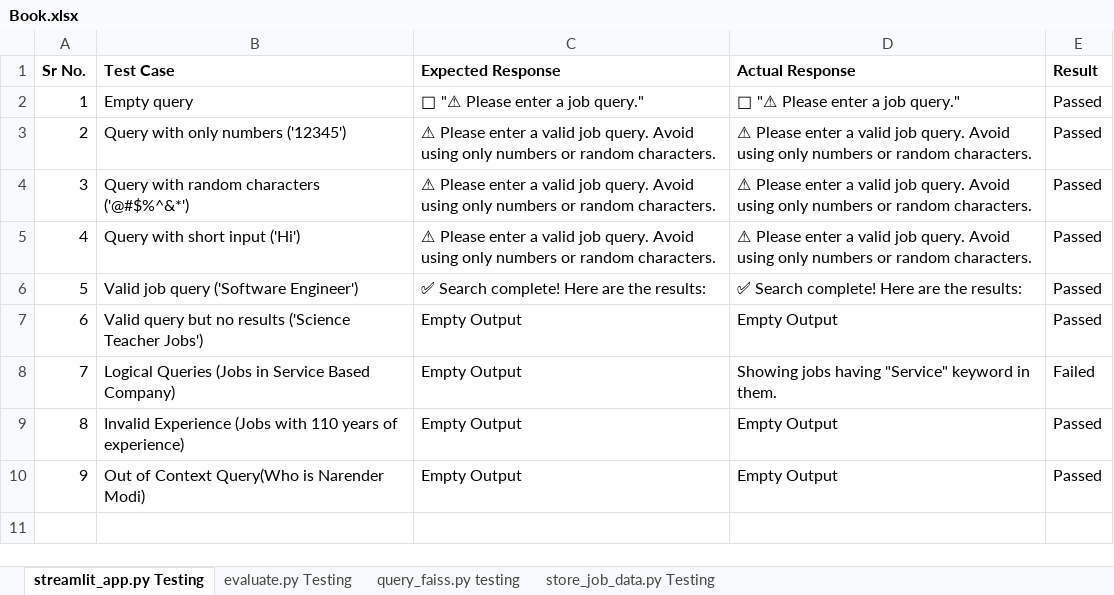
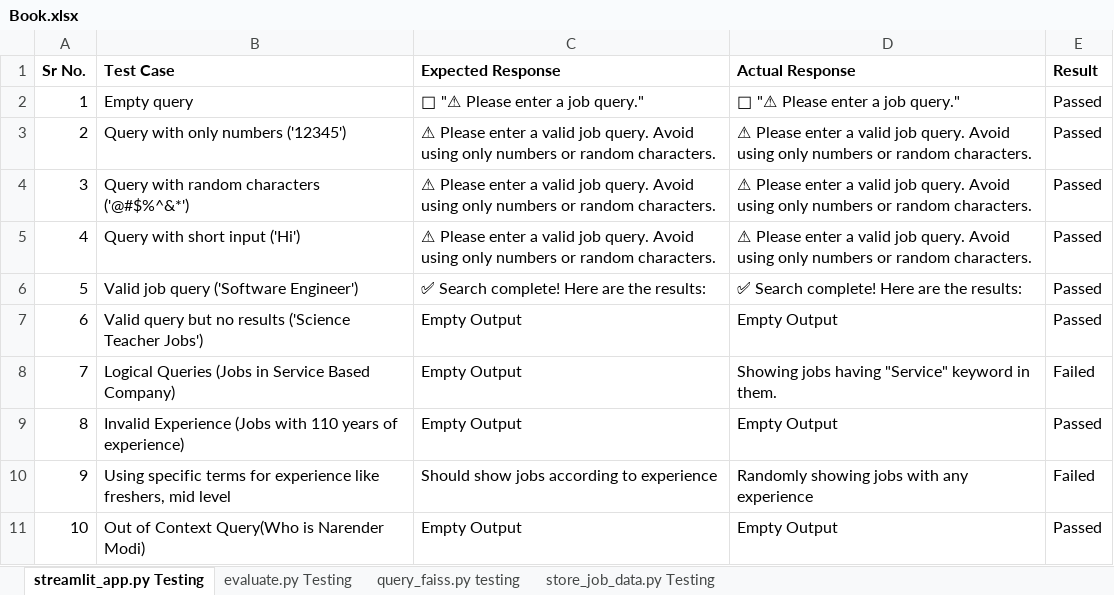
Before and after one commit to AkarshRanaShorthillsAI/RAG-Evaluation-Project, an Excel workbook: Testing Results/Book.xlsx, sheet streamlit_app.py Testing, drawn as a sheet; values as stored, in another font and other column widths than the file's, no borders; conditional formats not drawn; addresses are those after the commit; the diff names each change by its address in the sheet, - before the commit and + after, or states it on an @@ line.

Commit message:
Added more test cases

```diff
--- a/Testing Results/Book.xlsx (sheet streamlit_app.py Testing)
+++ b/Testing Results/Book.xlsx (sheet streamlit_app.py Testing)
+row 10: 9 | Using specific terms for experience like freshers, mid level | Should show jobs according to experience | Randomly showing jobs with any experience | Failed
@@ column A (Sr No.) renumbered from row 11 down @@
```
Also changed, not shown: sheet store_job_data.py Testing, sheet query_faiss.py testing.
